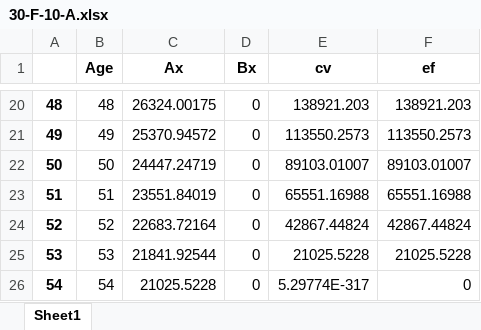
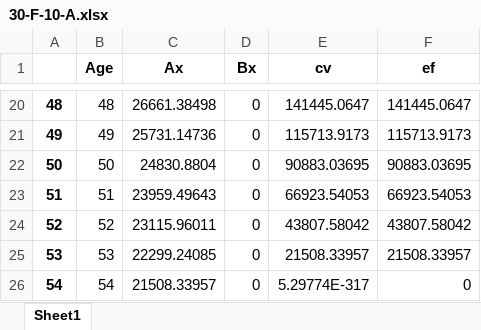
Before and after one commit to nvagus/linsur, an Excel workbook: sheet/30-F-10-A.xlsx, sheet Sheet1, drawn as a sheet; only a part is shown, gaps mark what is left out; values as stored, in another font and other column widths than the file's, no borders; the diff covers the shown part only; the diff names each change by its address in the sheet, - before the commit and + after, or states it on an @@ line.

```diff
--- a/sheet/30-F-10-A.xlsx (sheet Sheet1)
+++ b/sheet/30-F-10-A.xlsx (sheet Sheet1)
-C20 (Ax): 26324.00175
+C20 (Ax): 26661.38498
-E20 (cv): 138921.203
+E20 (cv): 141445.0647
-F20 (ef): 138921.203
+F20 (ef): 141445.0647
-C21 (Ax): 25370.94572
+C21 (Ax): 25731.14736
-E21 (cv): 113550.2573
+E21 (cv): 115713.9173
-F21 (ef): 113550.2573
+F21 (ef): 115713.9173
-C22 (Ax): 24447.24719
+C22 (Ax): 24830.8804
-E22 (cv): 89103.01007
+E22 (cv): 90883.03695
-F22 (ef): 89103.01007
+F22 (ef): 90883.03695
-C23 (Ax): 23551.84019
+C23 (Ax): 23959.49643
-E23 (cv): 65551.16988
+E23 (cv): 66923.54053
-F23 (ef): 65551.16988
+F23 (ef): 66923.54053
-C24 (Ax): 22683.72164
+C24 (Ax): 23115.96011
-E24 (cv): 42867.44824
+E24 (cv): 43807.58042
-F24 (ef): 42867.44824
+F24 (ef): 43807.58042
-C25 (Ax): 21841.92544
+C25 (Ax): 22299.24085
-E25 (cv): 21025.5228
+E25 (cv): 21508.33957
-F25 (ef): 21025.5228
+F25 (ef): 21508.33957
-C26 (Ax): 21025.5228
+C26 (Ax): 21508.33957
```
Also changed, not shown: 64 edited cells elsewhere in this sheet, 2 other files.
